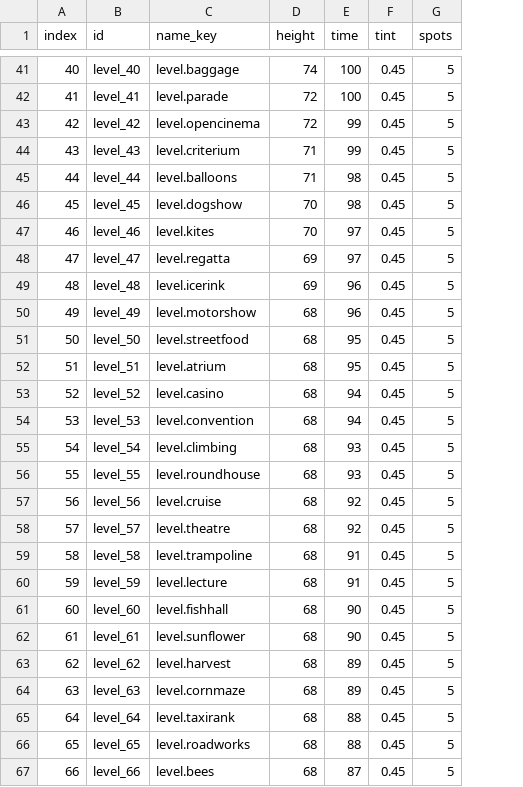
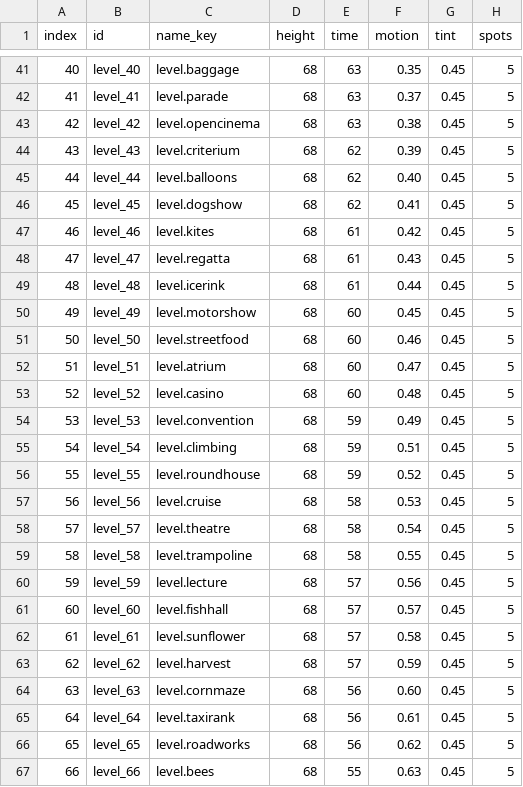
Before and after one commit to s137251-coder/Findo, a CSV file: tool/levels.csv, drawn as a sheet; only a part is shown, gaps mark what is left out; the diff covers the shown part only; the diff names each change by its address in the sheet, - before the commit and + after, or states it on an @@ line.

```diff
--- a/tool/levels.csv
+++ b/tool/levels.csv
+column F (motion), rows 41-67: 0.35 | 0.37 | 0.38 | 0.39 | 0.40 | 0.41 | 0.42 | 0.43 | 0.44 | 0.45 | 0.46 | 0.47 | 0.48 | 0.49 | 0.51 | 0.52 | 0.53 | 0.54 | 0.55 | 0.56 | 0.57 | 0.58 | 0.59 | 0.60 | 0.61 | 0.62 | 0.63
-D41 (height): 74
+D41 (height): 68
-E41:E42 (time): 100
+E41:E42 (time): 63
-D42:D43 (height): 72
+D42:D43 (height): 68
-E43 (time): 99
+E43 (time): 63
-D44:D45 (height): 71
+D44:D45 (height): 68
-E44 (time): 99
+E44 (time): 62
-E45:E46 (time): 98
+E45:E46 (time): 62
-D46:D47 (height): 70
+D46:D47 (height): 68
-E47:E48 (time): 97
+E47:E48 (time): 61
-D48:D49 (height): 69
+D48:D49 (height): 68
-E49 (time): 96
+E49 (time): 61
-E50 (time): 96
+E50 (time): 60
-E51:E52 (time): 95
+E51:E52 (time): 60
-E53 (time): 94
+E53 (time): 60
-E54 (time): 94
+E54 (time): 59
-E55:E56 (time): 93
+E55:E56 (time): 59
-E57:E58 (time): 92
+E57:E58 (time): 58
-E59 (time): 91
+E59 (time): 58
-E60 (time): 91
+E60 (time): 57
-E61:E62 (time): 90
+E61:E62 (time): 57
-E63 (time): 89
+E63 (time): 57
-E64 (time): 89
+E64 (time): 56
-E65:E66 (time): 88
+E65:E66 (time): 56
-E67 (time): 87
+E67 (time): 55
```
Also changed, not shown: 73 edited cells elsewhere in this file, 17 other files.
